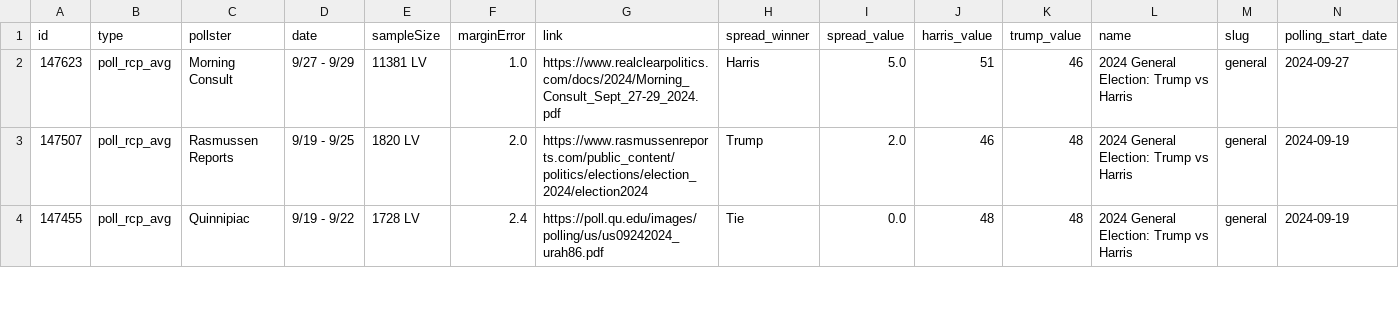
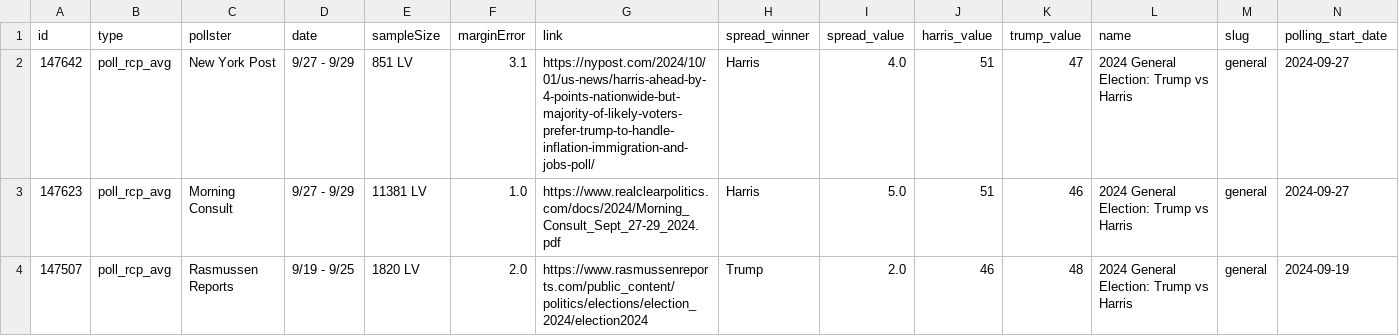
Before and after one commit to stiles/polls, a CSV file: data/polls/general.csv, drawn as a sheet; only a part is shown; the shorter side is filled out with more unchanged rows; rows hold the shown columns only; the diff names each change by its address in the sheet, - before the commit and + after, or states it on an @@ line.

```diff
--- a/data/polls/general.csv
+++ b/data/polls/general.csv
+row 2: 147642 | poll_rcp_avg | New York Post | 9/27 - 9/29 | 851 LV | 3.1 | https://nypost.com/2024/10/01/us-news/harris-ahead-by-4-points-nationwide-but-majority-of-likely-voters-prefer-trump-to-handle-inflation-immigration-and-jobs-poll/ | Harris | 4.0 | 51 | 47 | 2024 General Election: Trump vs Harris | general | 2024-09-27
```
Also changed, not shown: data/polls/georgia.csv, data/polls/harris_favorability.csv, 24 other files.
